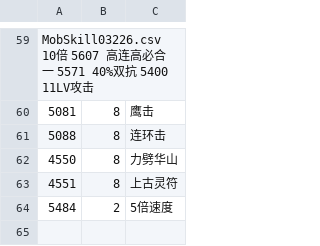
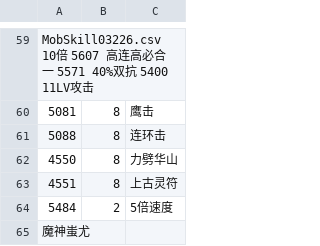
Before and after one commit to ChaBen/menghuan, a CSV file: BOSS技能.csv, drawn as a sheet; only a part is shown, gaps mark what is left out.

```diff
--- a/BOSS技能.csv
+++ b/BOSS技能.csv
@@ -64 +64,2 @@ MobSkill03226.csv	10倍	5607	高连高必合一	5571	40%双抗	5400	11LV攻击
 "5484","2","5倍速度"
+魔神蚩尤
```
Also changed, not shown: NPC.csv, mob.csv, 2 other files.
